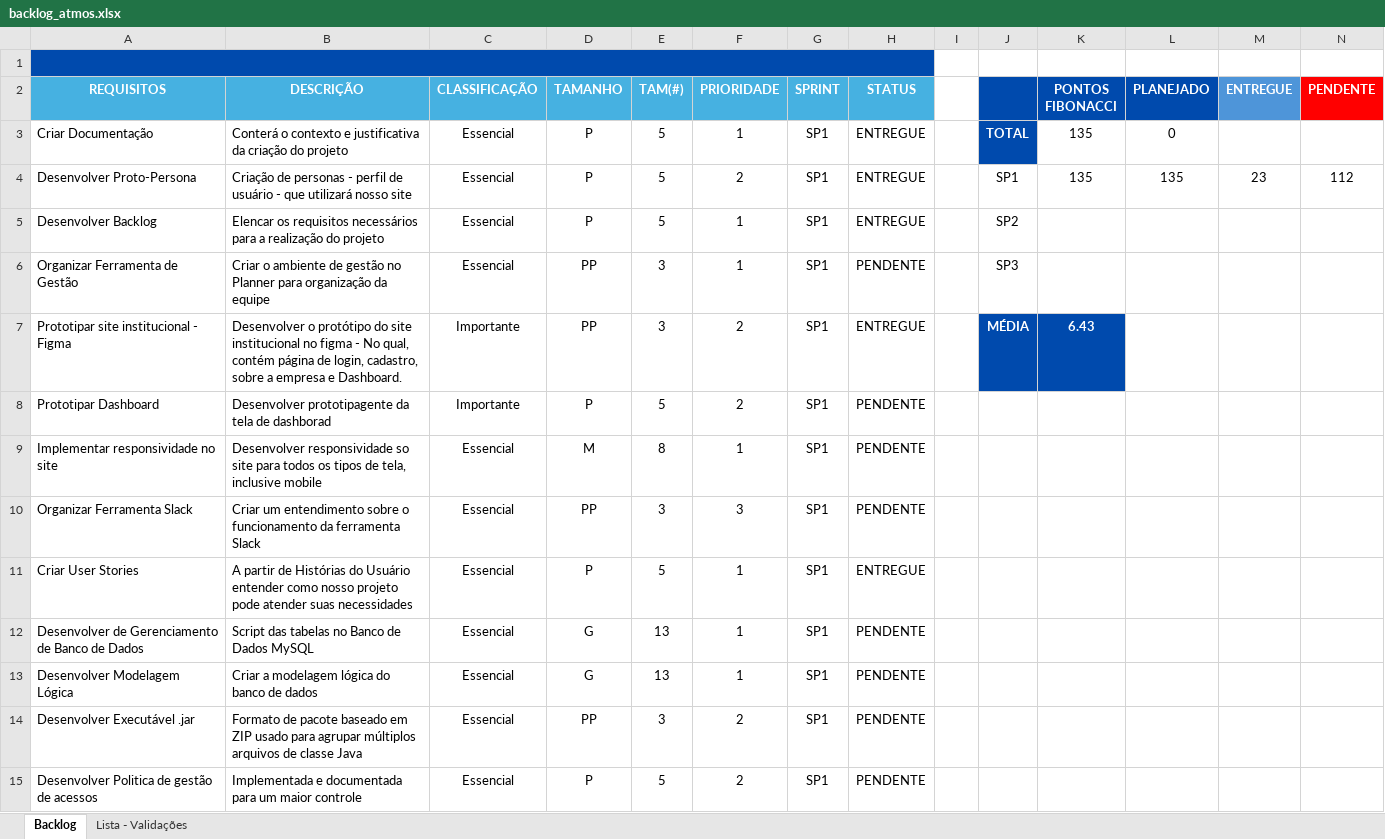
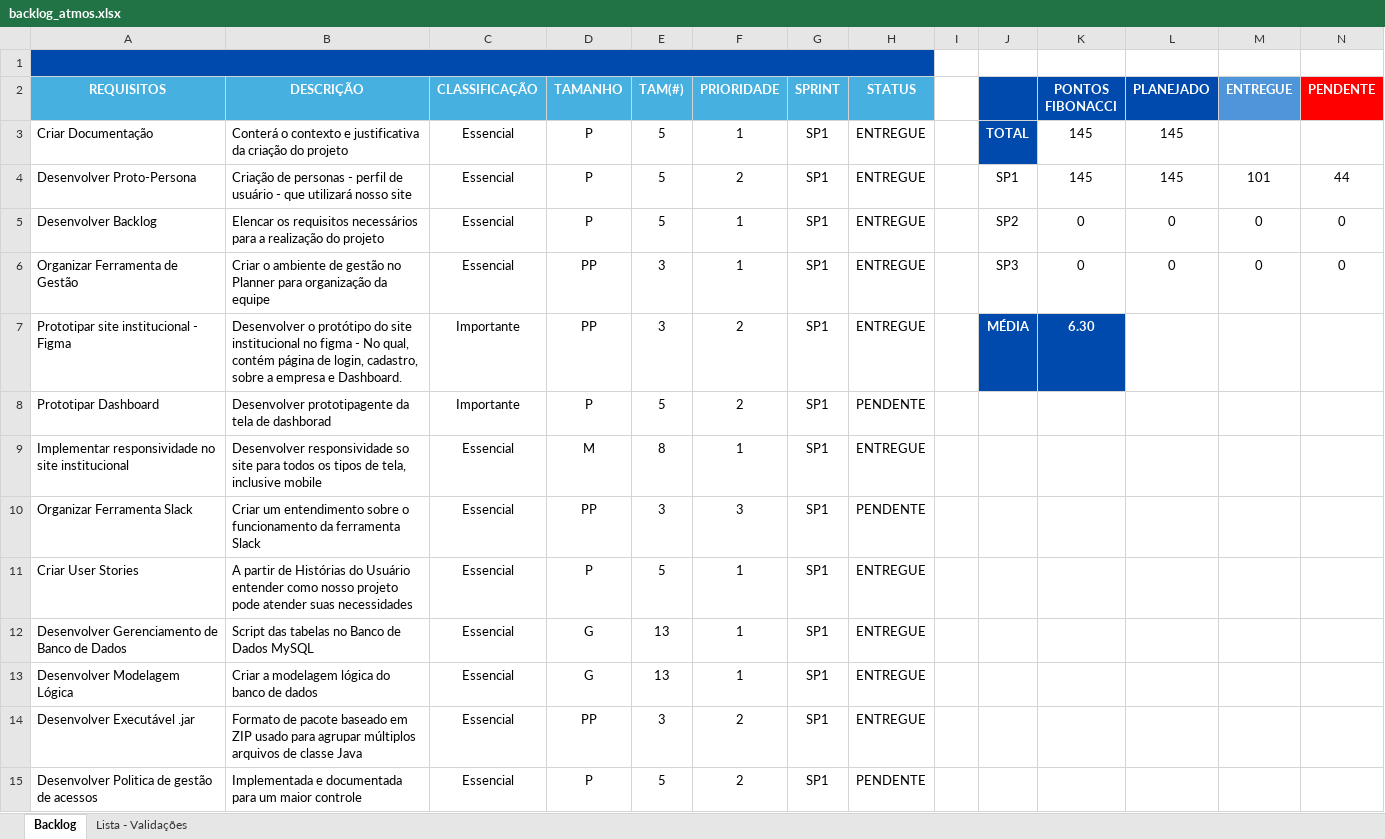
Before and after one commit to aurora-carvalhoi/Atmos, an Excel workbook: documents/backlog_atmos.xlsx, sheet Backlog, drawn as a sheet; only a part is shown; values as stored, in another font and other column widths than the file's, no borders; charts and pictures and conditional formats not drawn; the diff covers the shown part only; the diff names each change by its address in the sheet, - before the commit and + after, or states it on an @@ line.

Commit message:
Atualização Backlog

```diff
--- a/documents/backlog_atmos.xlsx (sheet Backlog)
+++ b/documents/backlog_atmos.xlsx (sheet Backlog)
-K3:K4 (PONTOS FIBONACCI): 135
+K3:K4 (PONTOS FIBONACCI): 145
-L3 (PLANEJADO): 0
+L3 (PLANEJADO): 145
-L4 (PLANEJADO): 135
+L4 (PLANEJADO): 145
-M4 (ENTREGUE): 23
+M4 (ENTREGUE): 101
-N4 (PENDENTE): 112
+N4 (PENDENTE): 44
-K5:K6 (PONTOS FIBONACCI): (empty)
+K5:K6 (PONTOS FIBONACCI): 0
-L5:L6 (PLANEJADO): (empty)
+L5:L6 (PLANEJADO): 0
-M5:M6 (ENTREGUE): (empty)
+M5:M6 (ENTREGUE): 0
-N5:N6 (PENDENTE): (empty)
+N5:N6 (PENDENTE): 0
-H6 (STATUS): PENDENTE
+H6 (STATUS): ENTREGUE
-K7 (PONTOS FIBONACCI): 6.43
+K7 (PONTOS FIBONACCI): 6.30
-A9 (REQUISITOS): Implementar responsividade no site
+A9 (REQUISITOS): Implementar responsividade no site institucional
-H9 (STATUS): PENDENTE
+H9 (STATUS): ENTREGUE
-A12 (REQUISITOS): Desenvolver de Gerenciamento de Banco de Dados
+A12 (REQUISITOS): Desenvolver Gerenciamento de Banco de Dados
-H12:H14 (STATUS): PENDENTE
+H12:H14 (STATUS): ENTREGUE
```
Also changed, not shown: 2 added rows and 6 edited cells elsewhere in this sheet, sheet Lista - Validações, charts or pictures.
